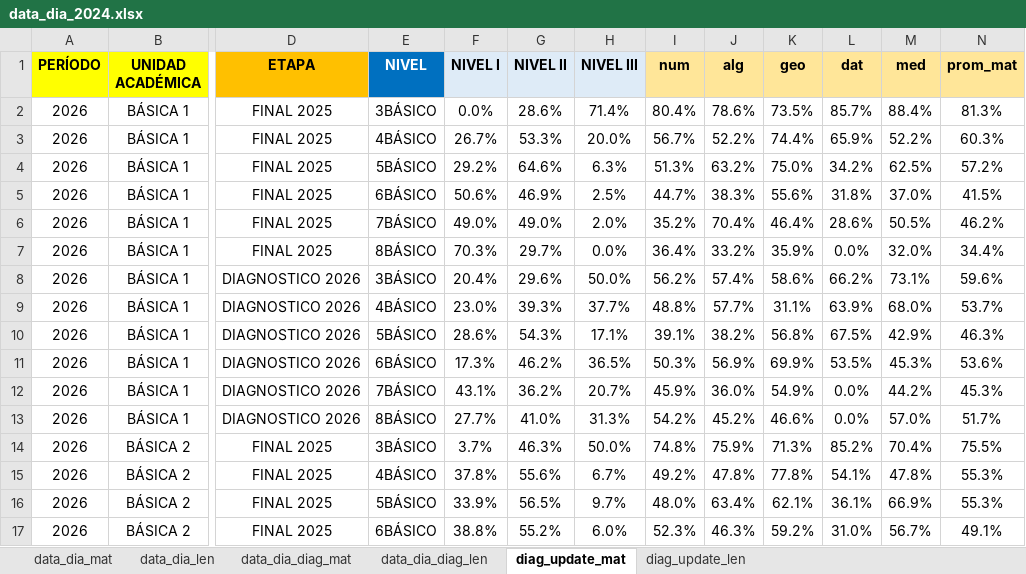
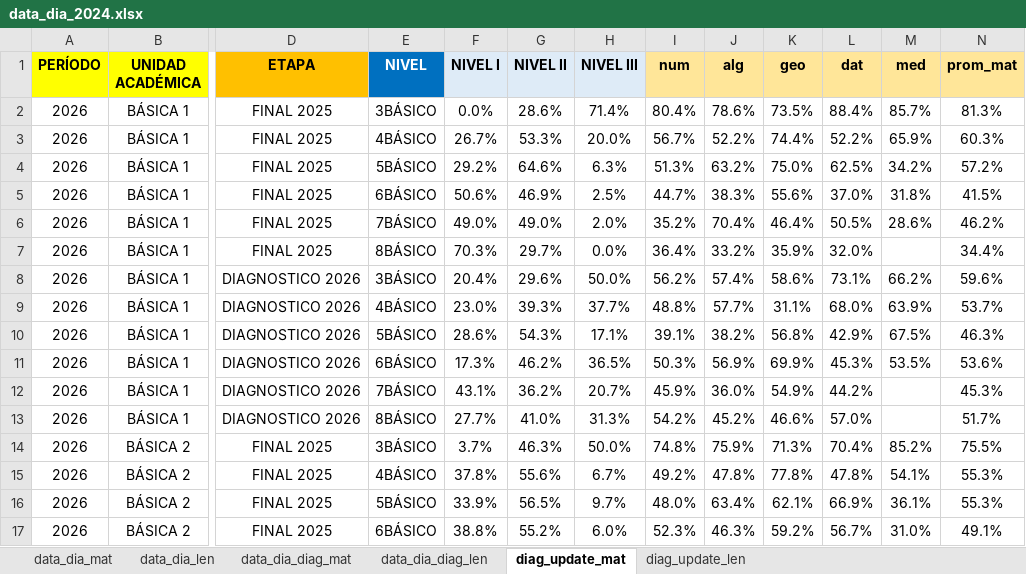
Before and after one commit to cjsepulveda/Proyect_multi_page, an Excel workbook: src/pages/data/data_dia_2024.xlsx, sheet diag_update_mat, drawn as a sheet; only a part is shown, gaps mark what is left out; values as stored, in another font and other column widths than the file's, no borders; table styles not drawn; the diff covers the shown part only; the diff names each change by its address in the sheet, - before the commit and + after, or states it on an @@ line.

```diff
--- a/src/pages/data/data_dia_2024.xlsx (sheet diag_update_mat)
+++ b/src/pages/data/data_dia_2024.xlsx (sheet diag_update_mat)
-L2 (dat): 85.7%
+L2 (dat): 88.4%
-M2 (med): 88.4%
+M2 (med): 85.7%
-L3 (dat): 65.9%
+L3 (dat): 52.2%
-M3 (med): 52.2%
+M3 (med): 65.9%
-L4 (dat): 34.2%
+L4 (dat): 62.5%
-M4 (med): 62.5%
+M4 (med): 34.2%
-L5 (dat): 31.8%
+L5 (dat): 37.0%
-M5 (med): 37.0%
+M5 (med): 31.8%
-L6 (dat): 28.6%
+L6 (dat): 50.5%
-M6 (med): 50.5%
+M6 (med): 28.6%
-L7 (dat): 0.0%
+L7 (dat): 32.0%
-M7 (med): 32.0%
+M7 (med): (empty)
-L8 (dat): 66.2%
+L8 (dat): 73.1%
-M8 (med): 73.1%
+M8 (med): 66.2%
-L9 (dat): 63.9%
+L9 (dat): 68.0%
-M9 (med): 68.0%
+M9 (med): 63.9%
-L10 (dat): 67.5%
+L10 (dat): 42.9%
-M10 (med): 42.9%
+M10 (med): 67.5%
-L11 (dat): 53.5%
+L11 (dat): 45.3%
-M11 (med): 45.3%
+M11 (med): 53.5%
-L12 (dat): 0.0%
+L12 (dat): 44.2%
-M12 (med): 44.2%
+M12 (med): (empty)
-L13 (dat): 0.0%
+L13 (dat): 57.0%
-M13 (med): 57.0%
+M13 (med): (empty)
-L14 (dat): 85.2%
+L14 (dat): 70.4%
-M14 (med): 70.4%
+M14 (med): 85.2%
-L15 (dat): 54.1%
+L15 (dat): 47.8%
-M15 (med): 47.8%
+M15 (med): 54.1%
-L16 (dat): 36.1%
+L16 (dat): 66.9%
-M16 (med): 66.9%
+M16 (med): 36.1%
-L17 (dat): 31.0%
+L17 (dat): 56.7%
-M17 (med): 56.7%
+M17 (med): 31.0%
```
Also changed, not shown: 40 edited cells elsewhere in this sheet, 1 other file.
